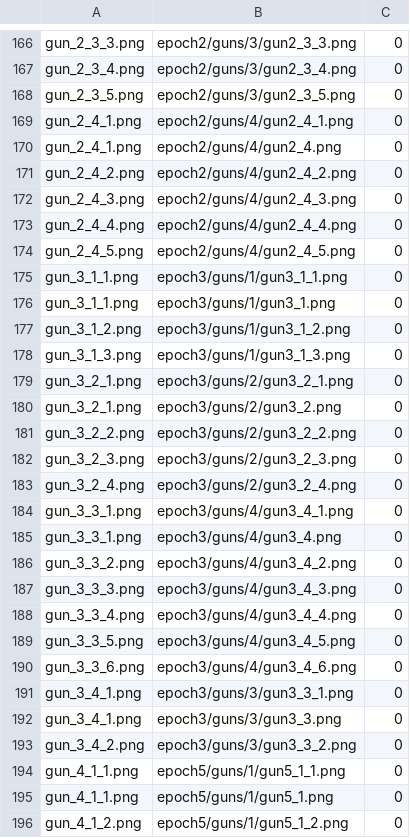
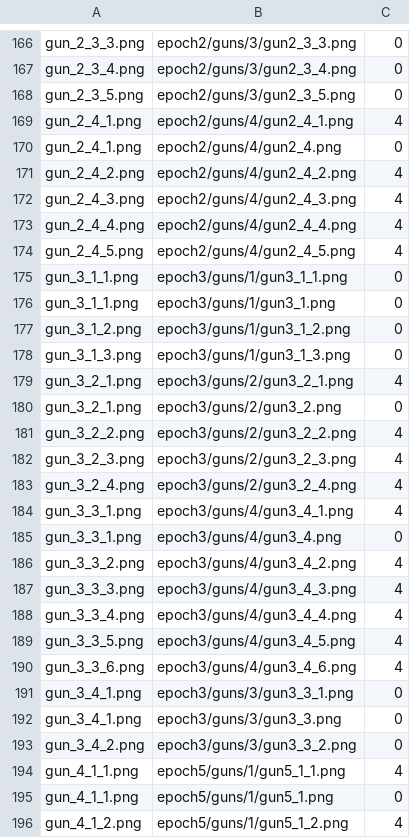
Before and after one commit to andreyMalec/the-wars-port, a CSV file: dict.csv, drawn as a sheet; only a part is shown, gaps mark what is left out; the diff covers the shown part only.

```diff
--- a/dict.csv
+++ b/dict.csv
@@ -168,8 +168,8 @@ gun_2_3_4.png;epoch2/guns/3/gun2_3_4.png;0
 gun_2_3_5.png;epoch2/guns/3/gun2_3_5.png;0
-gun_2_4_1.png;epoch2/guns/4/gun2_4_1.png;0
+gun_2_4_1.png;epoch2/guns/4/gun2_4_1.png;4
 gun_2_4_1.png;epoch2/guns/4/gun2_4.png;0
-gun_2_4_2.png;epoch2/guns/4/gun2_4_2.png;0
-gun_2_4_3.png;epoch2/guns/4/gun2_4_3.png;0
-gun_2_4_4.png;epoch2/guns/4/gun2_4_4.png;0
-gun_2_4_5.png;epoch2/guns/4/gun2_4_5.png;0
+gun_2_4_2.png;epoch2/guns/4/gun2_4_2.png;4
+gun_2_4_3.png;epoch2/guns/4/gun2_4_3.png;4
+gun_2_4_4.png;epoch2/guns/4/gun2_4_4.png;4
+gun_2_4_5.png;epoch2/guns/4/gun2_4_5.png;4
 gun_3_1_1.png;epoch3/guns/1/gun3_1_1.png;0
@@ -178,14 +178,14 @@ gun_3_1_2.png;epoch3/guns/1/gun3_1_2.png;0
 gun_3_1_3.png;epoch3/guns/1/gun3_1_3.png;0
-gun_3_2_1.png;epoch3/guns/2/gun3_2_1.png;0
+gun_3_2_1.png;epoch3/guns/2/gun3_2_1.png;4
 gun_3_2_1.png;epoch3/guns/2/gun3_2.png;0
-gun_3_2_2.png;epoch3/guns/2/gun3_2_2.png;0
-gun_3_2_3.png;epoch3/guns/2/gun3_2_3.png;0
-gun_3_2_4.png;epoch3/guns/2/gun3_2_4.png;0
-gun_3_3_1.png;epoch3/guns/4/gun3_4_1.png;0
+gun_3_2_2.png;epoch3/guns/2/gun3_2_2.png;4
+gun_3_2_3.png;epoch3/guns/2/gun3_2_3.png;4
+gun_3_2_4.png;epoch3/guns/2/gun3_2_4.png;4
+gun_3_3_1.png;epoch3/guns/4/gun3_4_1.png;4
 gun_3_3_1.png;epoch3/guns/4/gun3_4.png;0
-gun_3_3_2.png;epoch3/guns/4/gun3_4_2.png;0
-gun_3_3_3.png;epoch3/guns/4/gun3_4_3.png;0
-gun_3_3_4.png;epoch3/guns/4/gun3_4_4.png;0
-gun_3_3_5.png;epoch3/guns/4/gun3_4_5.png;0
-gun_3_3_6.png;epoch3/guns/4/gun3_4_6.png;0
+gun_3_3_2.png;epoch3/guns/4/gun3_4_2.png;4
+gun_3_3_3.png;epoch3/guns/4/gun3_4_3.png;4
+gun_3_3_4.png;epoch3/guns/4/gun3_4_4.png;4
+gun_3_3_5.png;epoch3/guns/4/gun3_4_5.png;4
+gun_3_3_6.png;epoch3/guns/4/gun3_4_6.png;4
 gun_3_4_1.png;epoch3/guns/3/gun3_3_1.png;0
@@ -193,4 +193,4 @@ gun_3_4_1.png;epoch3/guns/3/gun3_3.png;0
 gun_3_4_2.png;epoch3/guns/3/gun3_3_2.png;0
-gun_4_1_1.png;epoch5/guns/1/gun5_1_1.png;0
+gun_4_1_1.png;epoch5/guns/1/gun5_1_1.png;4
 gun_4_1_1.png;epoch5/guns/1/gun5_1.png;0
-gun_4_1_2.png;epoch5/guns/1/gun5_1_2.png;0
+gun_4_1_2.png;epoch5/guns/1/gun5_1_2.png;4
```
Also changed, not shown: 35 edited cells elsewhere in this file, 27 other files.
